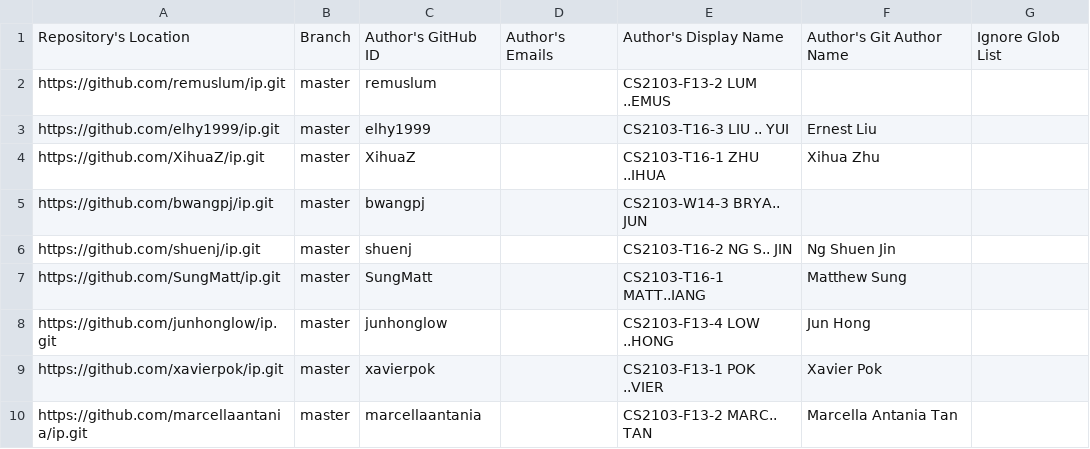
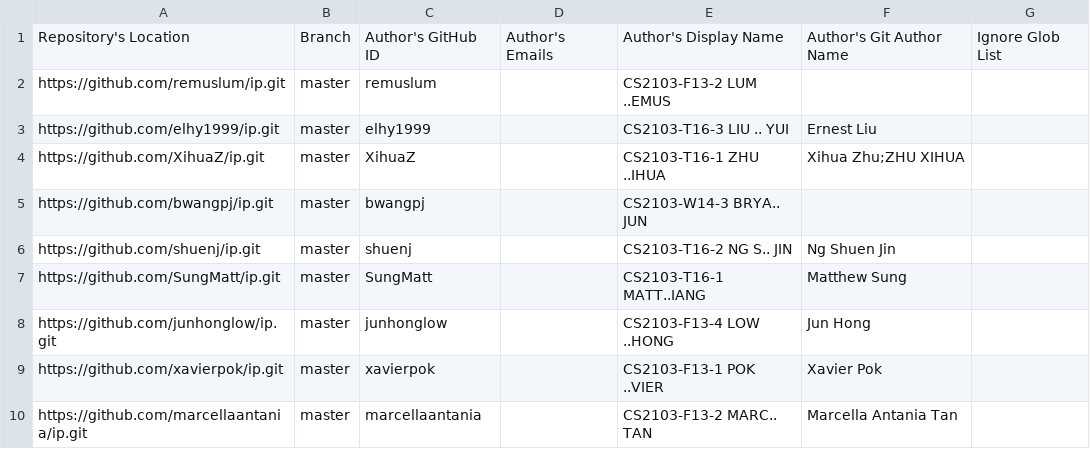
Before and after one commit to nus-cs2103-AY2324S1/ip-dashboard, a CSV file: configs/author-config.csv, drawn as a sheet; only a part is shown.

Commit message:
Update configs

```diff
--- a/configs/author-config.csv
+++ b/configs/author-config.csv
@@ -3,3 +3,3 @@ https://github.com/remuslum/ip.git,master,remuslum,,CS2103-F13-2 LUM ..EMUS,,
 https://github.com/elhy1999/ip.git,master,elhy1999,,CS2103-T16-3 LIU .. YUI,Ernest Liu,
-https://github.com/XihuaZ/ip.git,master,XihuaZ,,CS2103-T16-1 ZHU ..IHUA,Xihua Zhu,
+https://github.com/XihuaZ/ip.git,master,XihuaZ,,CS2103-T16-1 ZHU ..IHUA,Xihua Zhu;ZHU XIHUA,
 https://github.com/bwangpj/ip.git,master,bwangpj,,CS2103-W14-3 BRYA.. JUN,,
```
